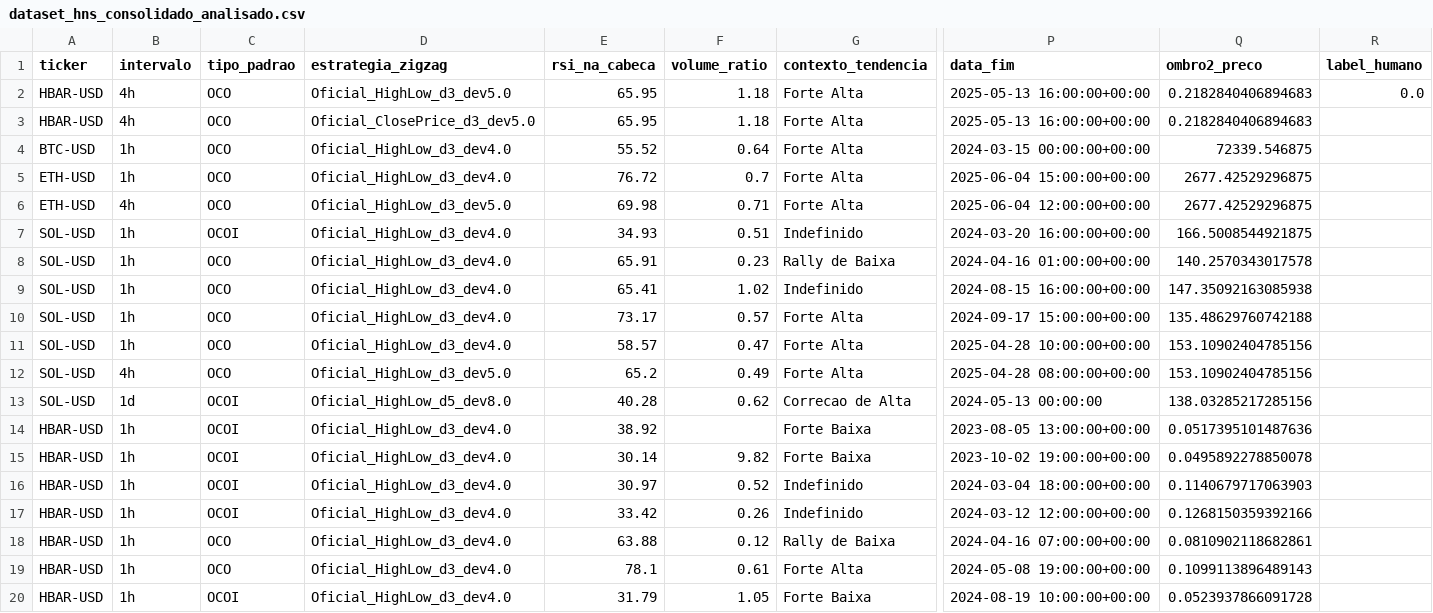
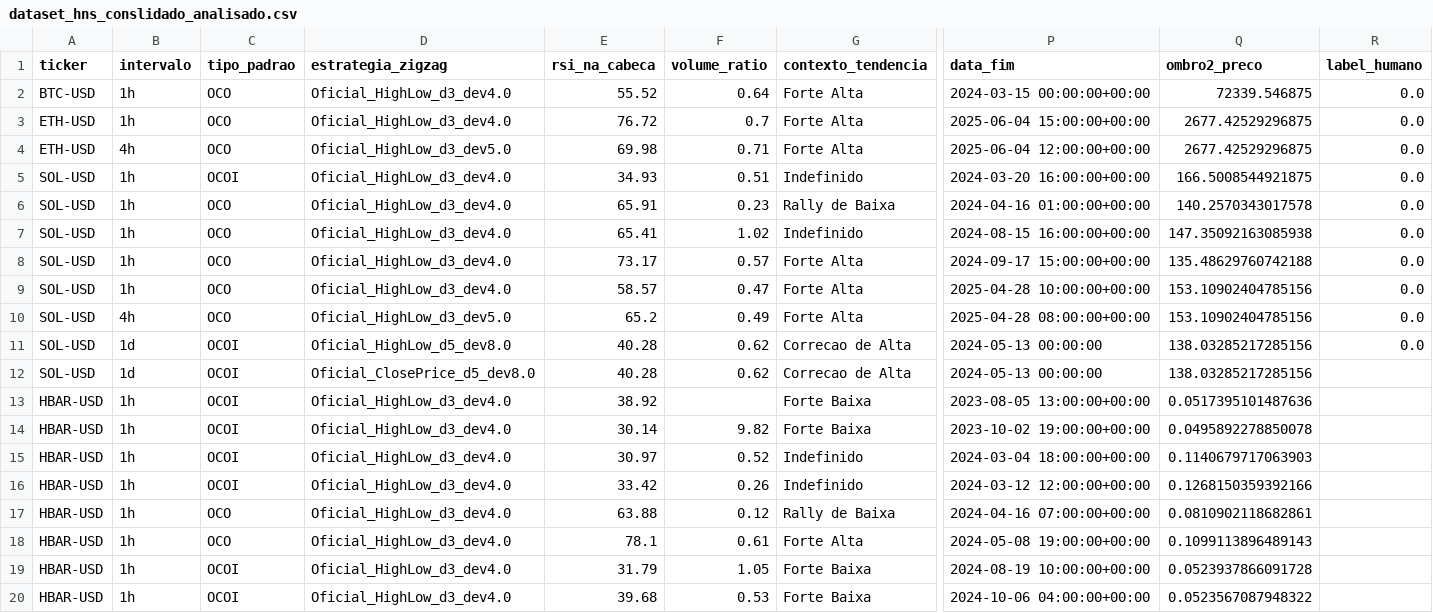
Before and after one commit to Jvamg/jvamg, a CSV file: data/datasets_hns_completo/dataset_hns_conslidado_analisado.csv (was data/datasets_hns_completo/dataset_hns_consolidado_analisado.csv), drawn as a sheet; only a part is shown, gaps mark what is left out; the shorter side is filled out with more unchanged rows; removed rows and columns are numbered as before the commit, all else as after; rows hold the shown columns only; the diff names each change by its address in the sheet, - before the commit and + after, or states it on an @@ line.

```diff
--- a/data/datasets_hns_completo/dataset_hns_consolidado_analisado.csv
+++ b/data/datasets_hns_completo/dataset_hns_conslidado_analisado.csv
-row 2: HBAR-USD | 4h | OCO | Oficial_HighLow_d3_dev5.0 | 65.95 | 1.18 | Forte Alta | 2025-05-13 16:00:00+00:00 | 0.2182840406894683 | 0.0
-row 3: HBAR-USD | 4h | OCO | Oficial_ClosePrice_d3_dev5.0 | 65.95 | 1.18 | Forte Alta | 2025-05-13 16:00:00+00:00 | 0.2182840406894683
-R2:R10 (label_humano): (empty)
+R2:R10 (label_humano): 0.0
+row 11: SOL-USD | 1d | OCOI | Oficial_HighLow_d5_dev8.0 | 40.28 | 0.62 | Correcao de Alta | 2024-05-13 00:00:00 | 138.03285217285156 | 0.0
-D12 (estrategia_zigzag): Oficial_HighLow_d5_dev8.0
+D12 (estrategia_zigzag): Oficial_ClosePrice_d5_dev8.0
```
Also changed, not shown: 1 other file.
